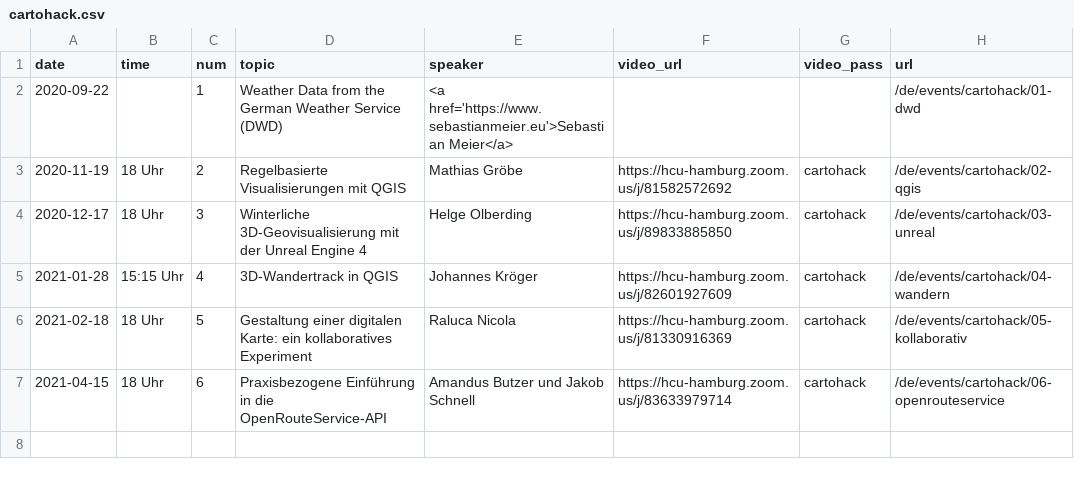
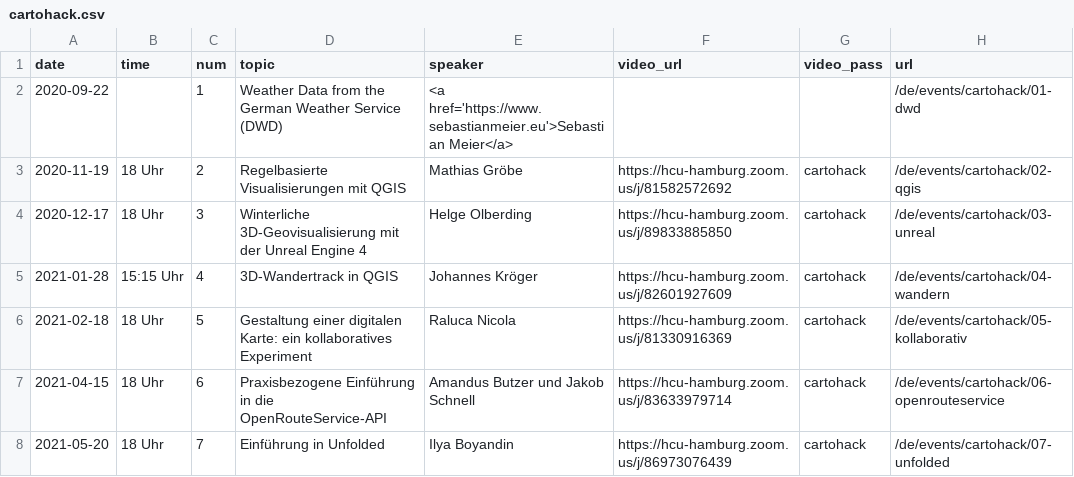
Before and after one commit to sebastian-meier/dgfk-kommission-forschung, a CSV file: _data/cartohack.csv, drawn as a sheet; the diff names each change by its address in the sheet, - before the commit and + after, or states it on an @@ line.

Commit message:
cartohack #7

```diff
--- a/_data/cartohack.csv
+++ b/_data/cartohack.csv
+row 8: 2021-05-20 | 18 Uhr | 7 | Einführung in Unfolded | Ilya Boyandin | https://hcu-hamburg.zoom.us/j/86973076439 | cartohack | /de/events/cartohack/07-unfolded
```
